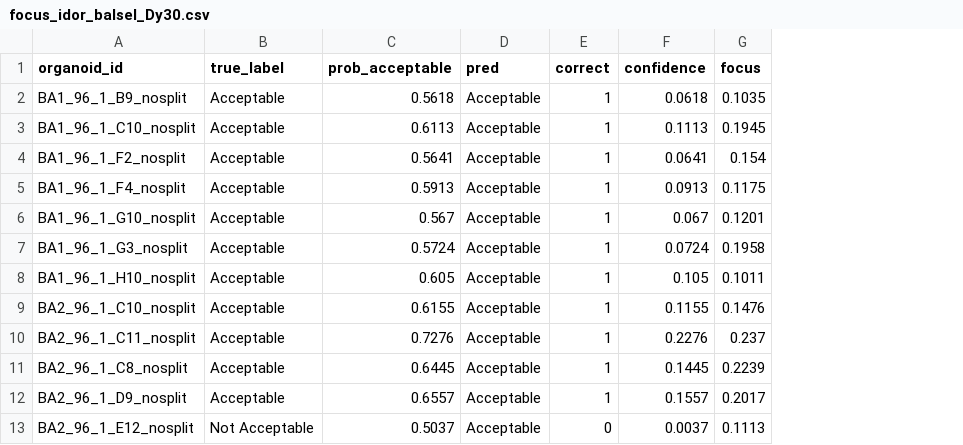
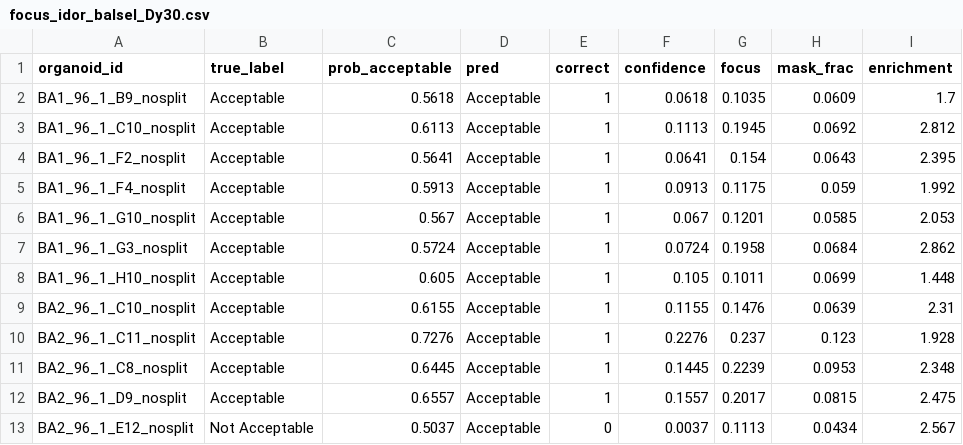
Before and after one commit to dsi-rse/2025-promega-mini-test, a CSV file: focus_idor_balsel_Dy30.csv, drawn as a sheet; only a part is shown; the diff names each change by its address in the sheet, - before the commit and + after, or states it on an @@ line.

Commit message:
focus results

```diff
--- a/focus_idor_balsel_Dy30.csv
+++ b/focus_idor_balsel_Dy30.csv
+column H (mask_frac), rows 2-13: 0.0609 | 0.0692 | 0.0643 | 0.059 | 0.0585 | 0.0684 | 0.0699 | 0.0639 | 0.123 | 0.0953 | 0.0815 | 0.0434
+column I (enrichment), rows 2-13: 1.7 | 2.812 | 2.395 | 1.992 | 2.053 | 2.862 | 1.448 | 2.31 | 1.928 | 2.348 | 2.475 | 2.567
```
